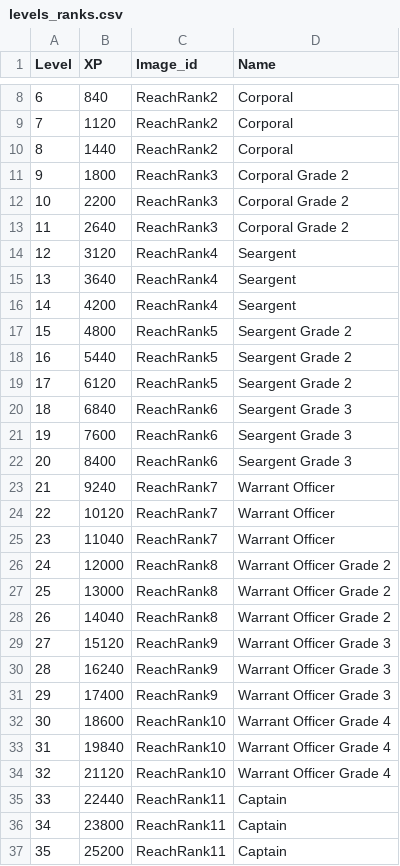
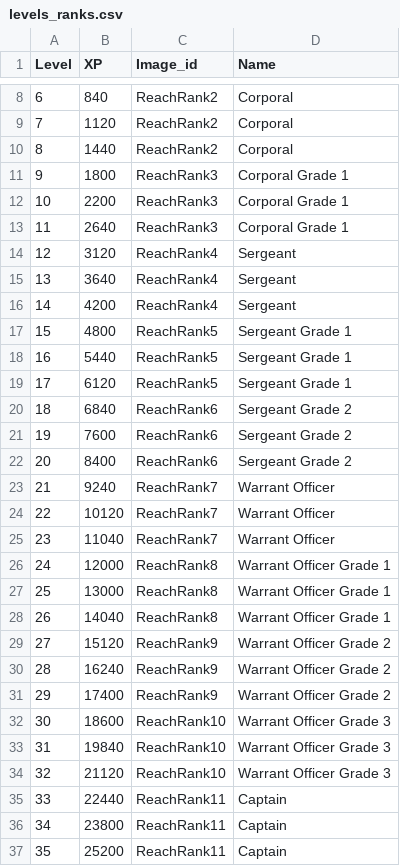
Before and after one commit to Crossoufire/MySerieList, a CSV file: MyLists/static/img/levels_ranks/levels_ranks.csv, drawn as a sheet; only a part is shown, gaps mark what is left out; the diff covers the shown part only.

```diff
--- a/MyLists/static/img/levels_ranks/levels_ranks.csv
+++ b/MyLists/static/img/levels_ranks/levels_ranks.csv
@@ -10,14 +10,14 @@ Level;XP;Image_id;Name
 8;1440;ReachRank2;Corporal
-9;1800;ReachRank3;Corporal Grade 2
-10;2200;ReachRank3;Corporal Grade 2
-11;2640;ReachRank3;Corporal Grade 2
-12;3120;ReachRank4;Seargent
-13;3640;ReachRank4;Seargent
-14;4200;ReachRank4;Seargent
-15;4800;ReachRank5;Seargent Grade 2
-16;5440;ReachRank5;Seargent Grade 2
-17;6120;ReachRank5;Seargent Grade 2
-18;6840;ReachRank6;Seargent Grade 3
-19;7600;ReachRank6;Seargent Grade 3
-20;8400;ReachRank6;Seargent Grade 3
+9;1800;ReachRank3;Corporal Grade 1
+10;2200;ReachRank3;Corporal Grade 1
+11;2640;ReachRank3;Corporal Grade 1
+12;3120;ReachRank4;Sergeant
+13;3640;ReachRank4;Sergeant
+14;4200;ReachRank4;Sergeant
+15;4800;ReachRank5;Sergeant Grade 1
+16;5440;ReachRank5;Sergeant Grade 1
+17;6120;ReachRank5;Sergeant Grade 1
+18;6840;ReachRank6;Sergeant Grade 2
+19;7600;ReachRank6;Sergeant Grade 2
+20;8400;ReachRank6;Sergeant Grade 2
 21;9240;ReachRank7;Warrant Officer
@@ -25,11 +25,11 @@ Level;XP;Image_id;Name
 23;11040;ReachRank7;Warrant Officer
-24;12000;ReachRank8;Warrant Officer Grade 2
-25;13000;ReachRank8;Warrant Officer Grade 2
-26;14040;ReachRank8;Warrant Officer Grade 2
-27;15120;ReachRank9;Warrant Officer Grade 3
-28;16240;ReachRank9;Warrant Officer Grade 3
-29;17400;ReachRank9;Warrant Officer Grade 3
-30;18600;ReachRank10;Warrant Officer Grade 4
-31;19840;ReachRank10;Warrant Officer Grade 4
-32;21120;ReachRank10;Warrant Officer Grade 4
+24;12000;ReachRank8;Warrant Officer Grade 1
+25;13000;ReachRank8;Warrant Officer Grade 1
+26;14040;ReachRank8;Warrant Officer Grade 1
+27;15120;ReachRank9;Warrant Officer Grade 2
+28;16240;ReachRank9;Warrant Officer Grade 2
+29;17400;ReachRank9;Warrant Officer Grade 2
+30;18600;ReachRank10;Warrant Officer Grade 3
+31;19840;ReachRank10;Warrant Officer Grade 3
+32;21120;ReachRank10;Warrant Officer Grade 3
 33;22440;ReachRank11;Captain
```
Also changed, not shown: 66 edited cells elsewhere in this file, 7 other files.
